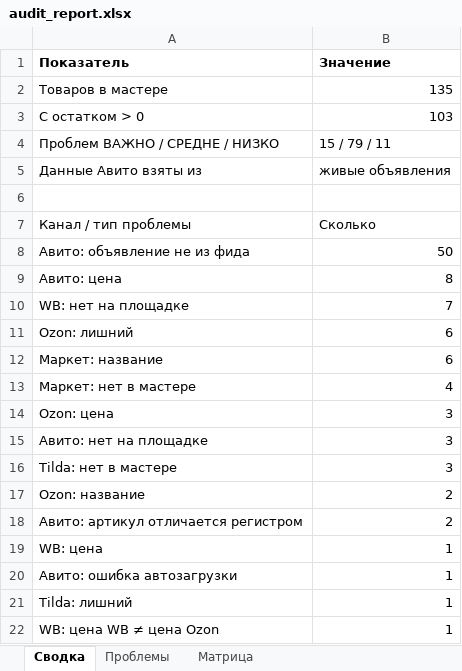
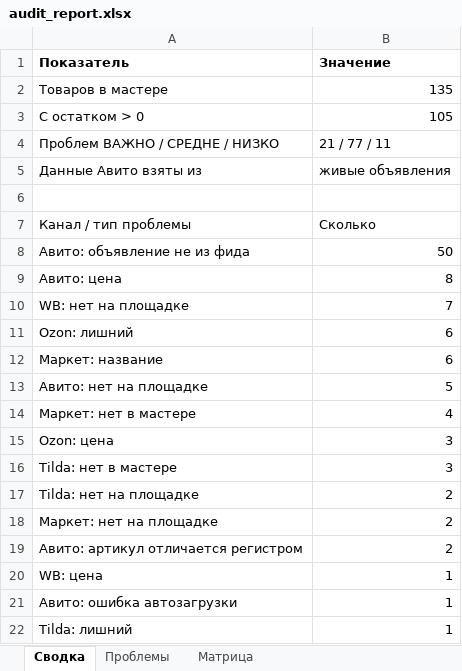
Before and after one commit to antongrigorenko844-prog/marketplace-agent, an Excel workbook: data/audit_report.xlsx, sheet Сводка, drawn as a sheet; only a part is shown; the shorter side is filled out with more unchanged rows; values as stored, in another font and other column widths than the file's, no borders; removed rows and columns are numbered as before the commit, all else as after; the diff names each change by its address in the sheet, - before the commit and + after, or states it on an @@ line.

```diff
--- a/data/audit_report.xlsx (sheet Сводка)
+++ b/data/audit_report.xlsx (sheet Сводка)
-B3 (Значение): 103
+B3 (Значение): 105
-B4 (Значение): 15 / 79 / 11
+B4 (Значение): 21 / 77 / 11
+row 13: Авито: нет на площадке | 5
-row 15: Авито: нет на площадке | 3
-A17 (Показатель): Ozon: название
+A17 (Показатель): Tilda: нет на площадке
+row 18: Маркет: нет на площадке | 2
```
Also changed, not shown: sheet Проблемы, sheet Матрица, data/avito_feed.xlsx, data/avito_photos.xlsx, 13 other files.
